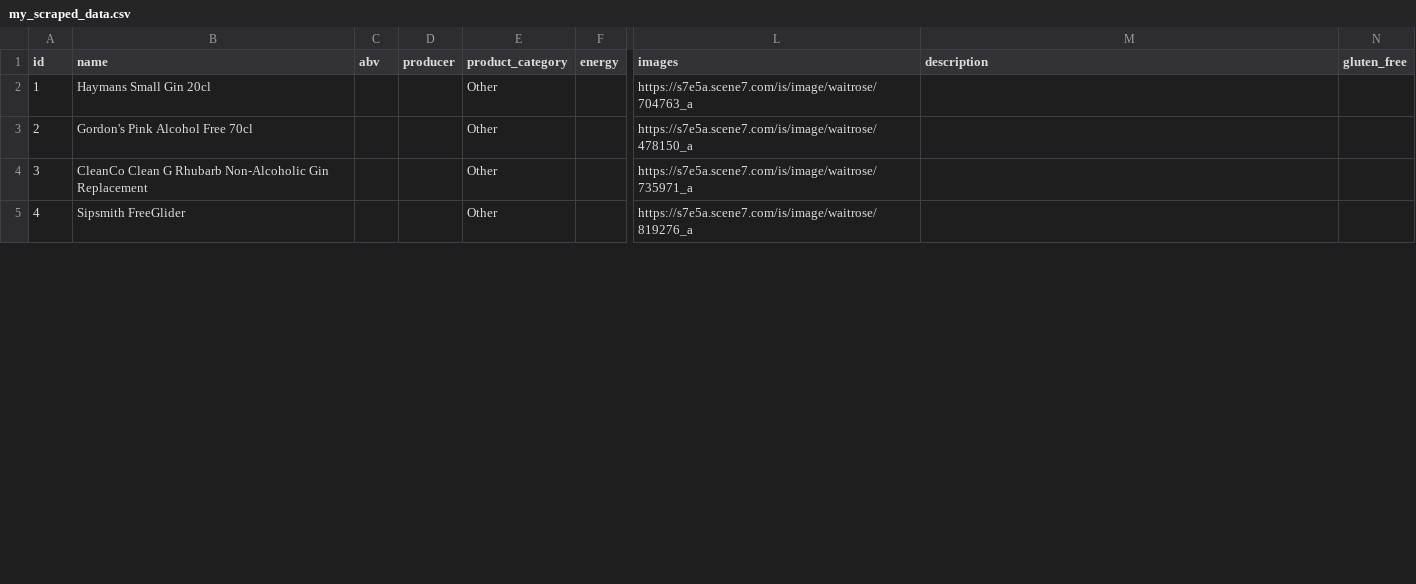
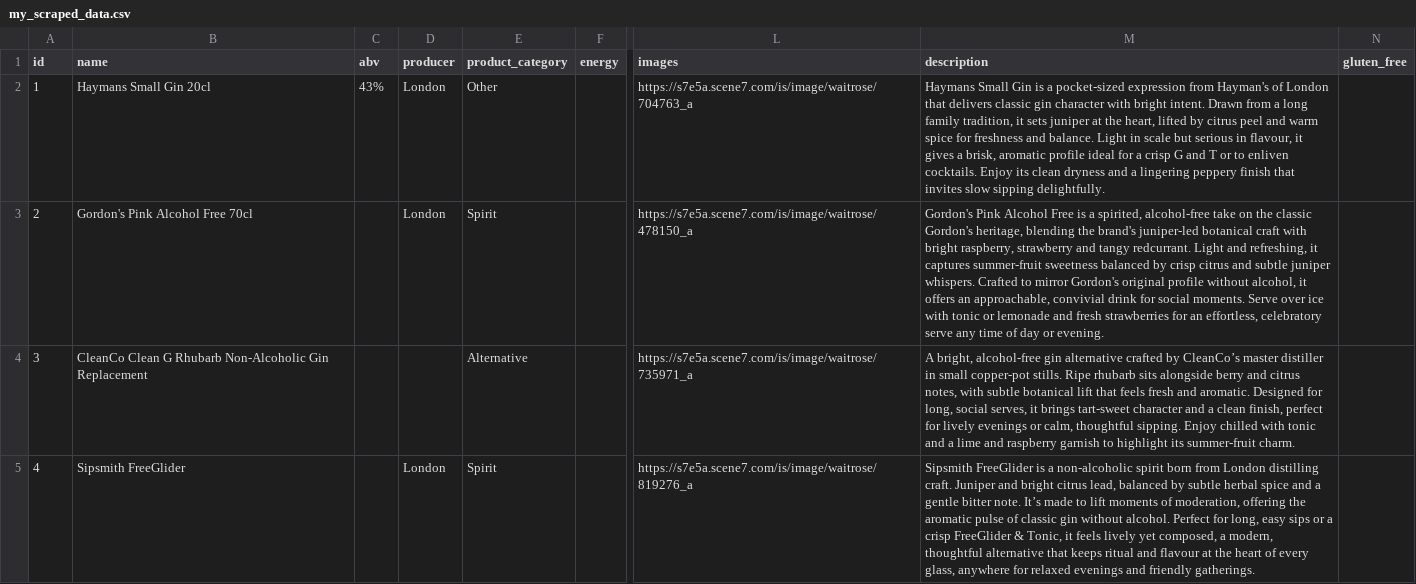
Before and after one commit to AhmedOs90/scraper_configs, a CSV file: my_scraped_data.csv, drawn as a sheet; only a part is shown, gaps mark what is left out; the diff covers the shown part only; the diff names each change by its address in the sheet, - before the commit and + after, or states it on an @@ line.

```diff
--- a/my_scraped_data.csv
+++ b/my_scraped_data.csv
-C2 (abv): (empty)
+C2 (abv): 43%
-D2:D3 (producer): (empty)
+D2:D3 (producer): London
-M2 (description): (empty)
+M2 (description): Haymans Small Gin is a pocket-sized expression from Hayman's of London that delivers classic gin character with bright intent. Drawn from a long family tradition, it sets juniper at the heart, lifted by citrus peel and warm spice for freshness and balance. Light in scale but serious in flavour, it gives a brisk, aromatic profile ideal for a crisp G and T or to enliven cocktails. Enjoy its clean dryness and a lingering peppery finish that invites slow sipping delightfully.
-E3 (product_category): Other
+E3 (product_category): Spirit
-M3 (description): (empty)
+M3 (description): Gordon's Pink Alcohol Free is a spirited, alcohol-free take on the classic Gordon's heritage, blending the brand's juniper-led botanical craft with bright raspberry, strawberry and tangy redcurrant. Light and refreshing, it captures summer-fruit sweetness balanced by crisp citrus and subtle juniper whispers. Crafted to mirror Gordon's original profile without alcohol, it offers an approachable, convivial drink for social moments. Serve over ice with tonic or lemonade and fresh strawberries for an effortless, celebratory serve any time of day or evening.
-E4 (product_category): Other
+E4 (product_category): Alternative
-M4 (description): (empty)
+M4 (description): A bright, alcohol-free gin alternative crafted by CleanCo’s master distiller in small copper-pot stills. Ripe rhubarb sits alongside berry and citrus notes, with subtle botanical lift that feels fresh and aromatic. Designed for long, social serves, it brings tart-sweet character and a clean finish, perfect for lively evenings or calm, thoughtful sipping. Enjoy chilled with tonic and a lime and raspberry garnish to highlight its summer-fruit charm.
-D5 (producer): (empty)
+D5 (producer): London
-E5 (product_category): Other
+E5 (product_category): Spirit
-M5 (description): (empty)
+M5 (description): Sipsmith FreeGlider is a non-alcoholic spirit born from London distilling craft. Juniper and bright citrus lead, balanced by subtle herbal spice and a gentle bitter note. It’s made to lift moments of moderation, offering the aromatic pulse of classic gin without alcohol. Perfect for long, easy sips or a crisp FreeGlider & Tonic, it feels lively yet composed, a modern, thoughtful alternative that keeps ritual and flavour at the heart of every glass, anywhere for relaxed evenings and friendly gatherings.
```
Also changed, not shown: 5 removed rows and 14 edited cells elsewhere in this file, 1 other file.
